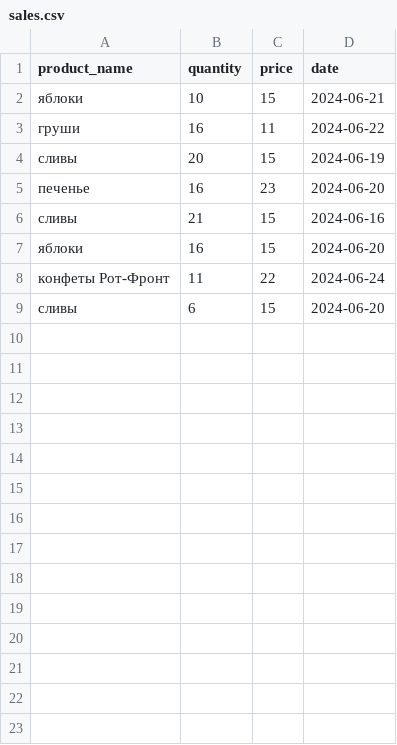
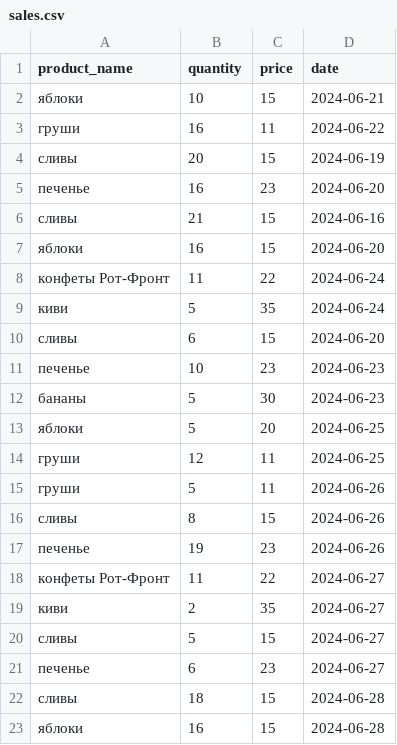
Before and after one commit to antonio-st/stepik_de_course, a CSV file: ch_12_Python/12_final_task/sales.csv, drawn as a sheet; the diff names each change by its address in the sheet, - before the commit and + after, or states it on an @@ line.

Commit message:
fix final task add JN

```diff
--- a/ch_12_Python/12_final_task/sales.csv
+++ b/ch_12_Python/12_final_task/sales.csv
+row 9: киви | 5 | 35 | 2024-06-24
+row 11: печенье | 10 | 23 | 2024-06-23
+row 12: бананы | 5 | 30 | 2024-06-23
+row 13: яблоки | 5 | 20 | 2024-06-25
+row 14: груши | 12 | 11 | 2024-06-25
+row 15: груши | 5 | 11 | 2024-06-26
+row 16: сливы | 8 | 15 | 2024-06-26
+row 17: печенье | 19 | 23 | 2024-06-26
+row 18: конфеты Рот-Фронт | 11 | 22 | 2024-06-27
+row 19: киви | 2 | 35 | 2024-06-27
+row 20: сливы | 5 | 15 | 2024-06-27
+row 21: печенье | 6 | 23 | 2024-06-27
+row 22: сливы | 18 | 15 | 2024-06-28
+row 23: яблоки | 16 | 15 | 2024-06-28
```
Also changed, not shown: 2 other files.
